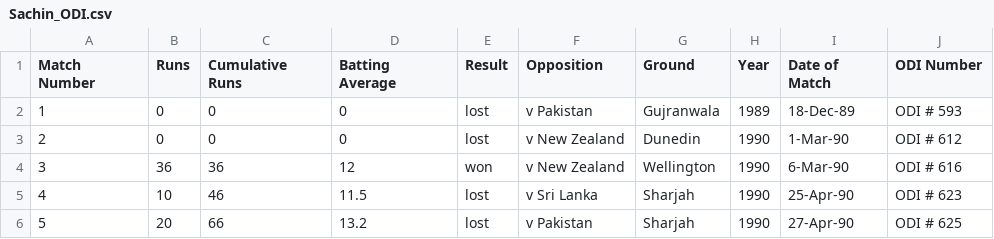
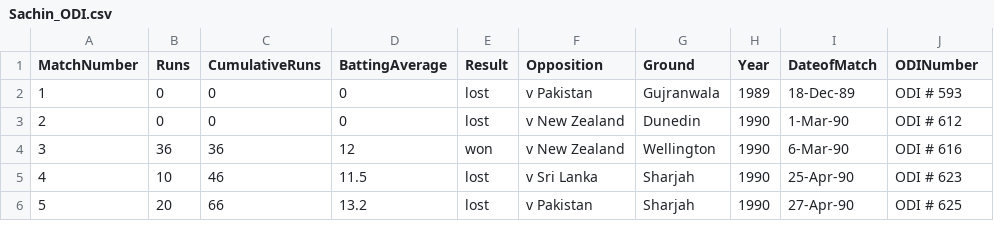
Before and after one commit to arnabsaha16/sachinvskohli, a CSV file: Sachin_ODI.csv, drawn as a sheet; only a part is shown.

Commit message:
Add files via upload

```diff
--- a/Sachin_ODI.csv
+++ b/Sachin_ODI.csv
@@ -1,2 +1,2 @@
-Match Number,Runs,Cumulative Runs,Batting Average,Result,Opposition,Ground,Year,Date of Match,ODI Number
+MatchNumber,Runs,CumulativeRuns,BattingAverage,Result,Opposition,Ground,Year,DateofMatch,ODINumber
 1,0,0,0,lost,v Pakistan,Gujranwala,1989,18-Dec-89,ODI # 593
```
